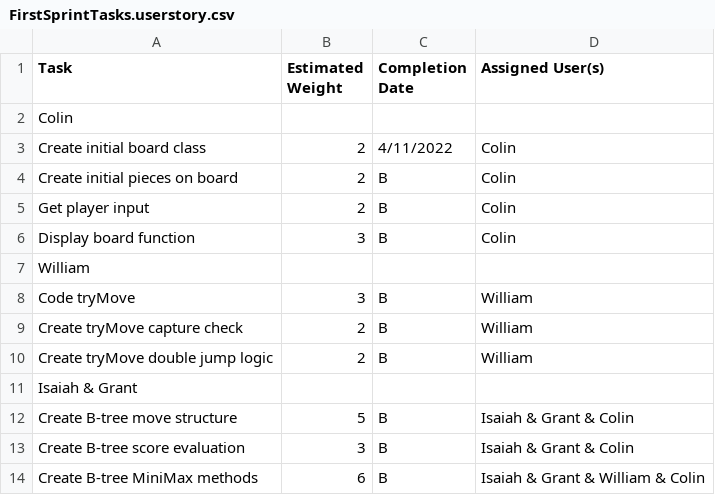
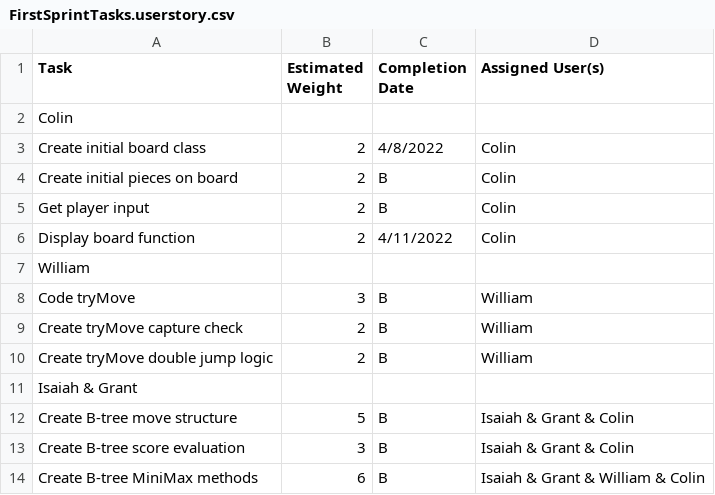
Before and after one commit to LASA-ACP-Main/spring-practicum-2021-ColinN05, a CSV file: FirstSprintTasks.userstory.csv, drawn as a sheet.

Commit message:
Update FirstSprintTasks.userstory.csv

```diff
--- a/FirstSprintTasks.userstory.csv
+++ b/FirstSprintTasks.userstory.csv
@@ -2,6 +2,6 @@ Task, Estimated Weight, Completion Date, Assigned User(s)
 Colin,,,
-Create initial board class, 2, 4/11/2022, Colin
+Create initial board class, 2, 4/8/2022, Colin
 Create initial pieces on board, 2, B, Colin
 Get player input, 2, B, Colin
-Display board function, 3, B, Colin
+Display board function, 2, 4/11/2022, Colin
 William,,,
```
